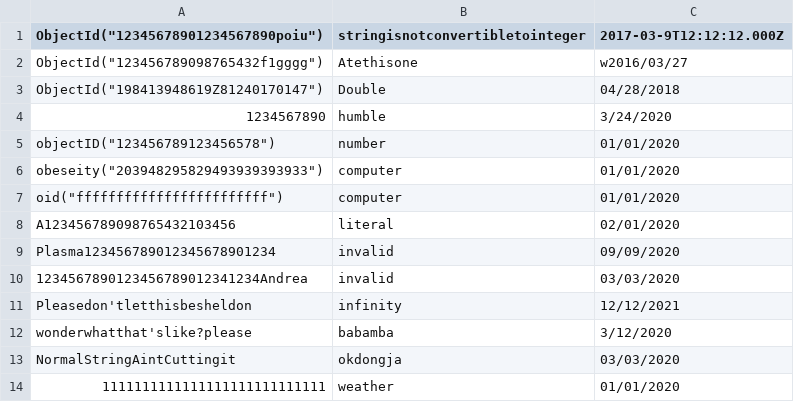
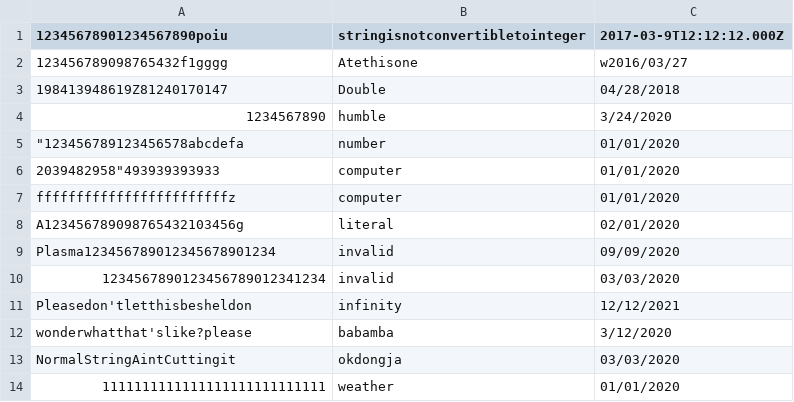
Before and after one commit to codeincorp/mongo, a CSV file: src/mongo/db/storage/csv_test/badOid.csv, drawn as a sheet.

Commit message:
[codein] Make `CsvFileInput` compliant with RFC4180 (#36)
Fixes codeincorp/mongo#9

Co-authored-by: Codein Dev <dev@codeinco.io>

```diff
--- a/src/mongo/db/storage/csv_test/badOid.csv
+++ b/src/mongo/db/storage/csv_test/badOid.csv
@@ -1,11 +1,11 @@
-ObjectId("12345678901234567890poiu"),stringisnotconvertibletointeger,2017-03-9T12:12:12.000Z
-ObjectId("123456789098765432f1gggg"),Atethisone,w2016/03/27
-ObjectId("198413948619Z81240170147"),Double,04/28/2018
+"12345678901234567890poiu",stringisnotconvertibletointeger,2017-03-9T12:12:12.000Z
+"123456789098765432f1gggg",Atethisone,w2016/03/27
+"198413948619Z81240170147",Double,04/28/2018
 1234567890,humble,3/24/2020
-objectID("123456789123456578"),number,01/01/2020
-obeseity("203948295829493939393933"),computer,01/01/2020
-oid("ffffffffffffffffffffffff"),computer,01/01/2020
-A123456789098765432103456,literal,02/01/2020
+"""123456789123456578abcdefa",number,01/01/2020
+"2039482958""493939393933",computer,01/01/2020
+"ffffffffffffffffffffffffz",computer,01/01/2020
+A123456789098765432103456g,literal,02/01/2020
 Plasma123456789012345678901234,invalid,09/09/2020
-"1234567890123456789012341234"Andrea,invalid,03/03/2020
+"1234567890123456789012341234",invalid,03/03/2020
 "Pleasedon'tletthisbesheldon",infinity,12/12/2021
```
Also changed, not shown: jstests/noPassthrough/virtual/error_report2.csv, src/mongo/db/storage/csv_test/basicRead.csv, 21 other files.
